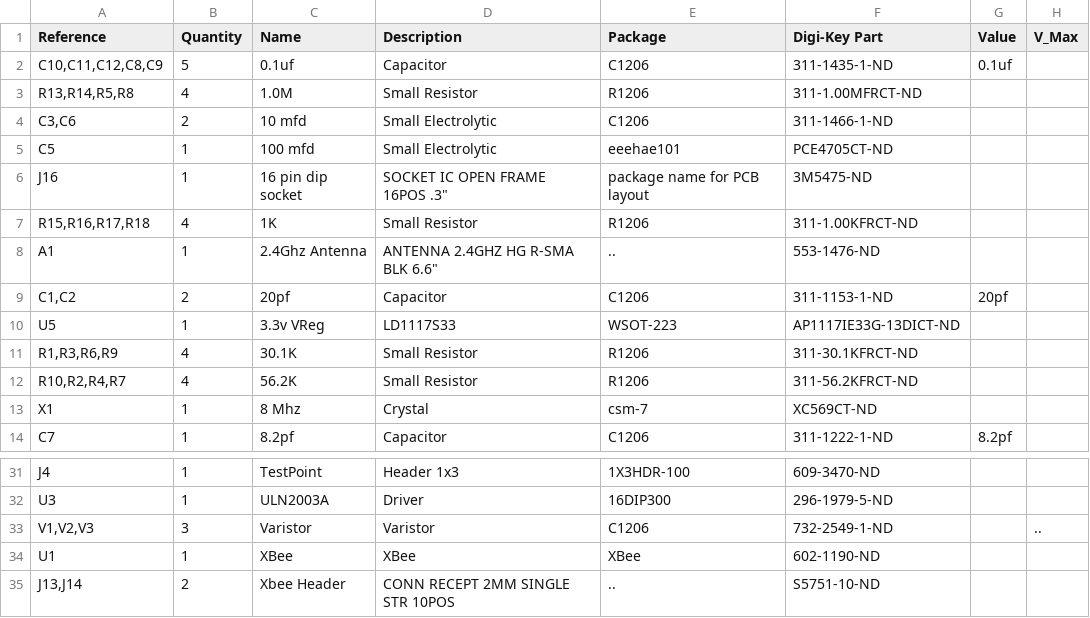
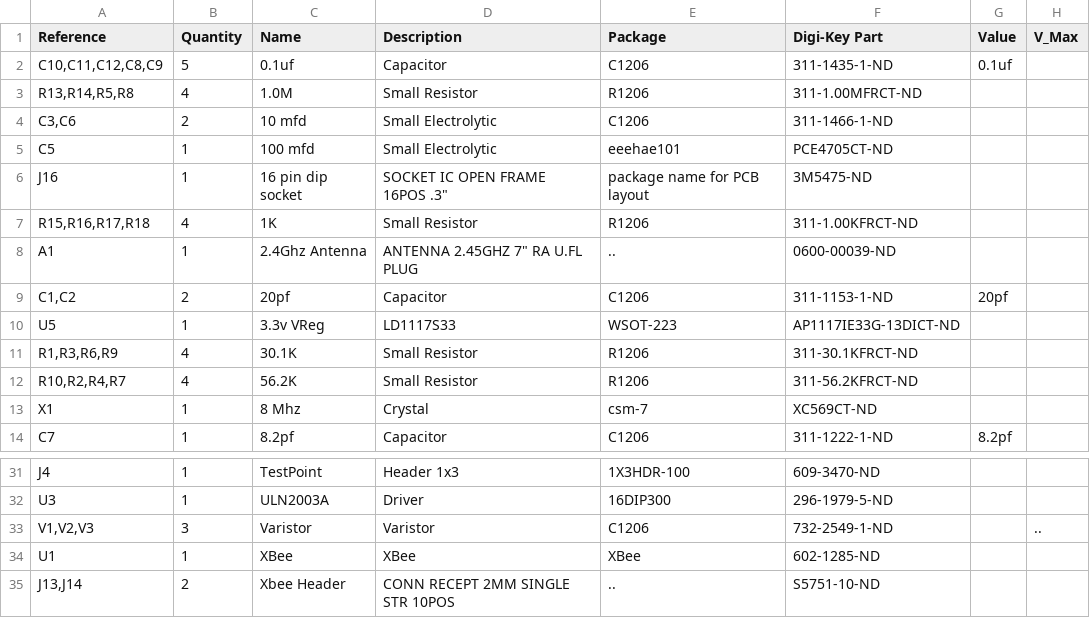
Before and after one commit to wdtj/mlaunch, a CSV file: pad30/pad30r3.csv, drawn as a sheet; only a part is shown, gaps mark what is left out; the diff names each change by its address in the sheet, - before the commit and + after, or states it on an @@ line.

```diff
--- a/pad30/pad30r3.csv
+++ b/pad30/pad30r3.csv
-D8 (Description): ANTENNA 2.4GHZ HG R-SMA BLK 6.6"
+D8 (Description): ANTENNA 2.45GHZ 7" RA U.FL PLUG
-F8 (Digi-Key Part): 553-1476-ND
+F8 (Digi-Key Part): 0600-00039-ND
-F34 (Digi-Key Part): 602-1190-ND
+F34 (Digi-Key Part): 602-1285-ND
```
Also changed, not shown: 1 other file.
